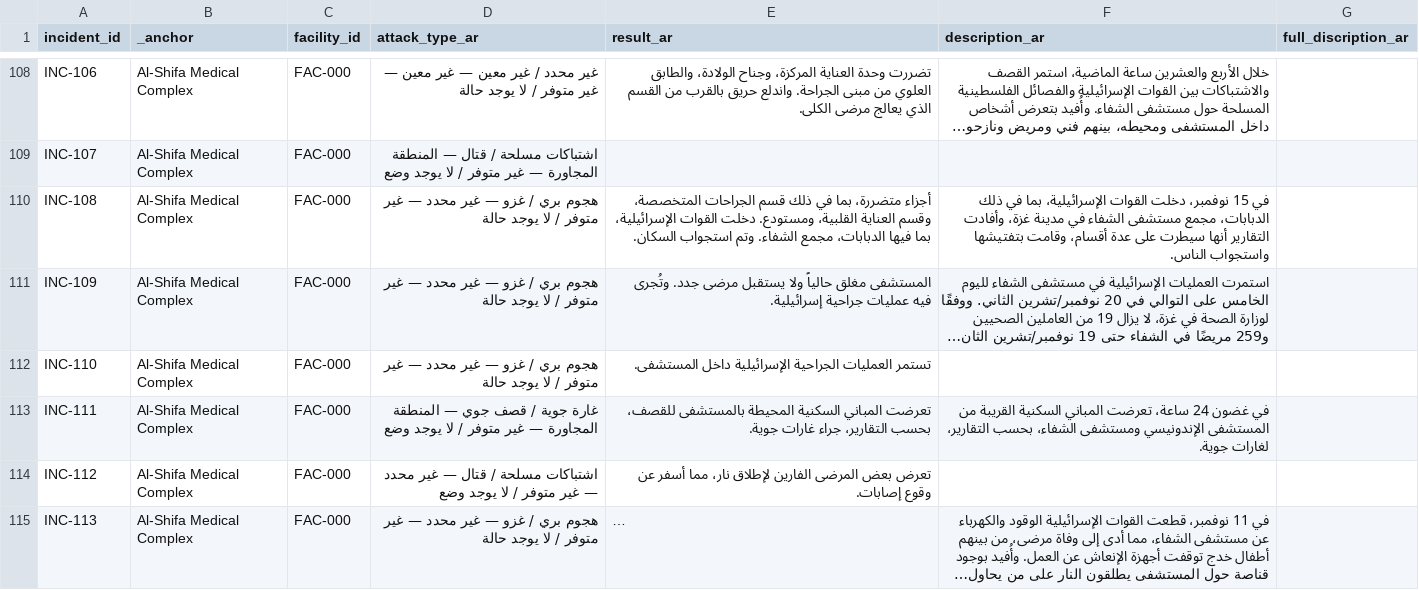
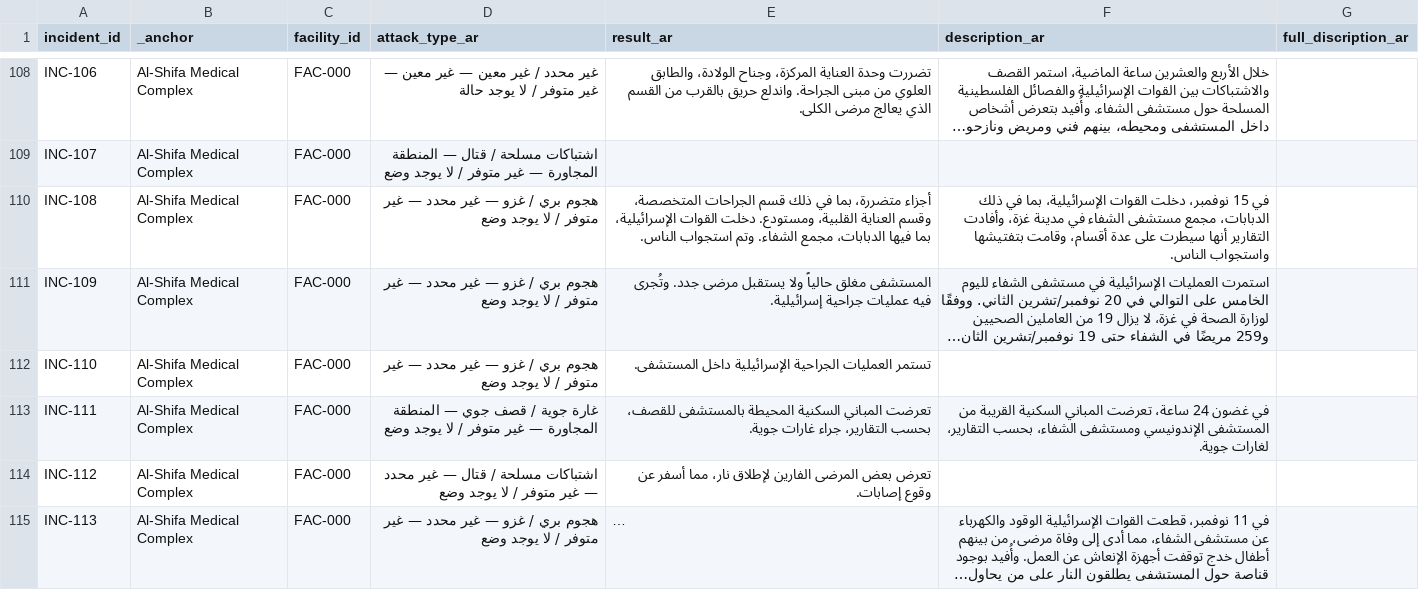
Before and after one commit to PalGenoPedia/PalGenoPedia, a CSV file: Pages/War_Crimes_Stats/stat-hospitals-attacked/Hospital_incidents_ar.csv, drawn as a sheet; only a part is shown, gaps mark what is left out; long unchanged cells end in …; the diff covers the shown part only; the diff names each change by its address in the sheet, - before the commit and + after, or states it on an @@ line.

Commit message:
auto: update Hospital_incidents_ar.csv [2026-10-23T10:20:58.227Z]

```diff
--- a/Pages/War_Crimes_Stats/stat-hospitals-attacked/Hospital_incidents_ar.csv
+++ b/Pages/War_Crimes_Stats/stat-hospitals-attacked/Hospital_incidents_ar.csv
-D110:D112 (attack_type_ar): …لا يوجد حالة
+D110:D112 (attack_type_ar): …لا يوجد وضع
-E110 (result_ar): …وتم استجواب السكان.
+E110 (result_ar): …وتم استجواب الناس.
-D115 (attack_type_ar): …لا يوجد حالة
+D115 (attack_type_ar): …لا يوجد وضع
```
Also changed, not shown: 3 added rows and 75 edited cells elsewhere in this file.
